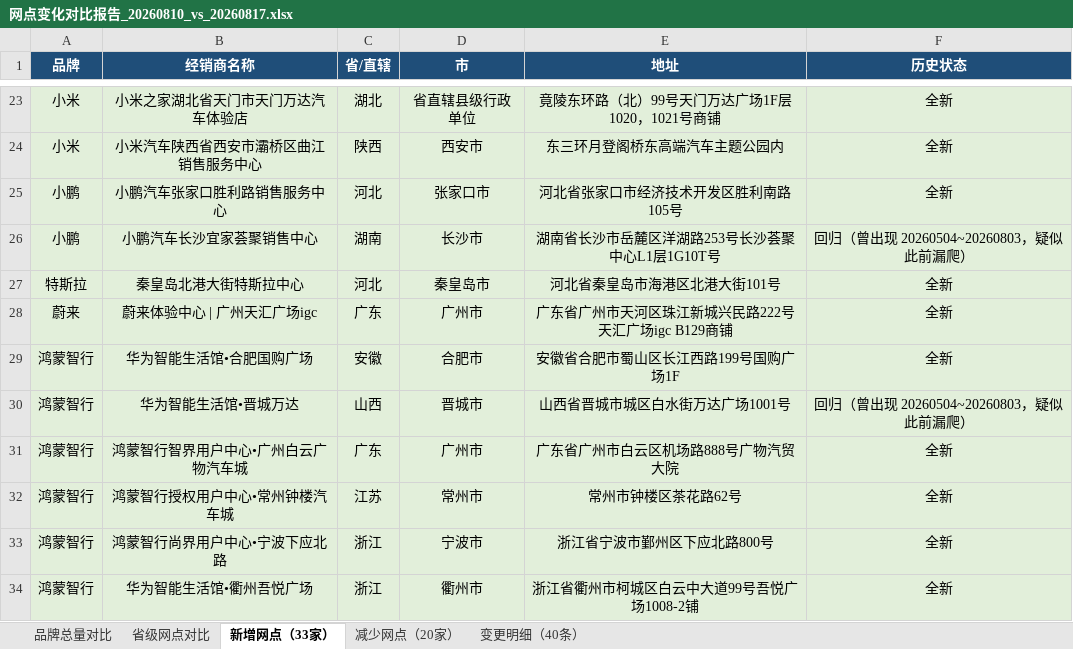
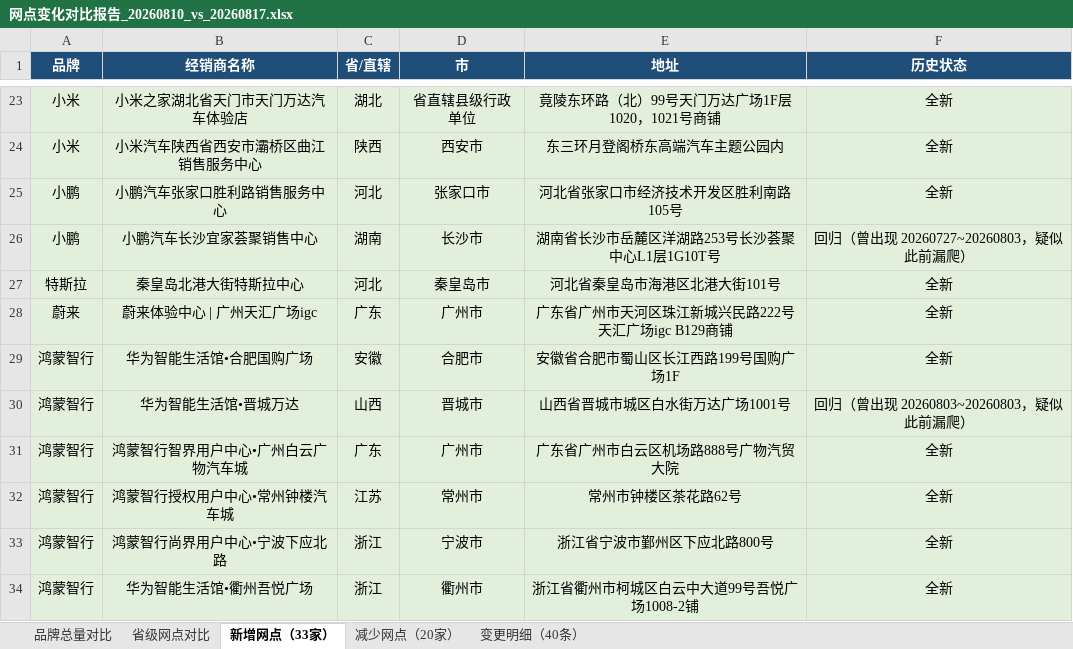
Before and after one commit to William-1225/William-1225.github.io, an Excel workbook: report/downloads/reports/网点变化对比报告_20260810_vs_20260817.xlsx, sheet 新增网点（33家）, drawn as a sheet; only a part is shown, gaps mark what is left out; values as stored, in another font and other column widths than the file's, no borders; the diff names each change by its address in the sheet, - before the commit and + after, or states it on an @@ line.

```diff
--- a/report/downloads/reports/网点变化对比报告_20260810_vs_20260817.xlsx (sheet 新增网点（33家）)
+++ b/report/downloads/reports/网点变化对比报告_20260810_vs_20260817.xlsx (sheet 新增网点（33家）)
-F26 (历史状态): 回归（曾出现 20260504~20260803，疑似此前漏爬）
+F26 (历史状态): 回归（曾出现 20260727~20260803，疑似此前漏爬）
-F30 (历史状态): 回归（曾出现 20260504~20260803，疑似此前漏爬）
+F30 (历史状态): 回归（曾出现 20260803~20260803，疑似此前漏爬）
```
Also changed, not shown: sheet 变更明细（40条）, sheet 减少网点（20家）, report/downloads/reports/网点变化对比报告_20260727_vs_20260803.xlsx, report/downloads/reports/网点变化对比报告_20260803_vs_20260810.xlsx, 48 other files.
